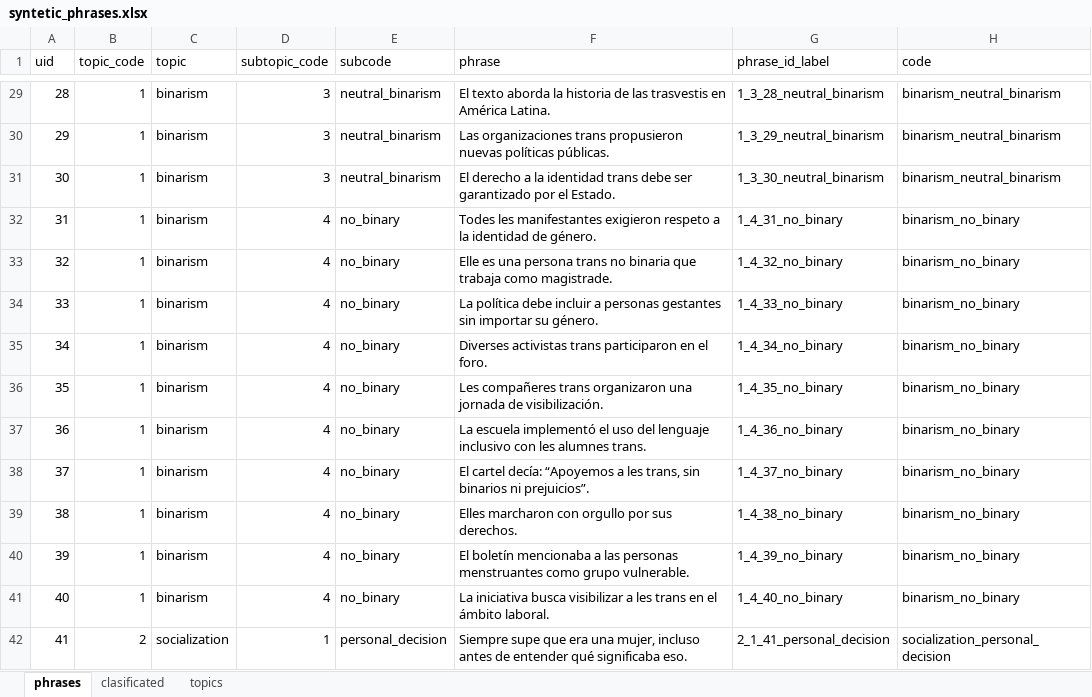
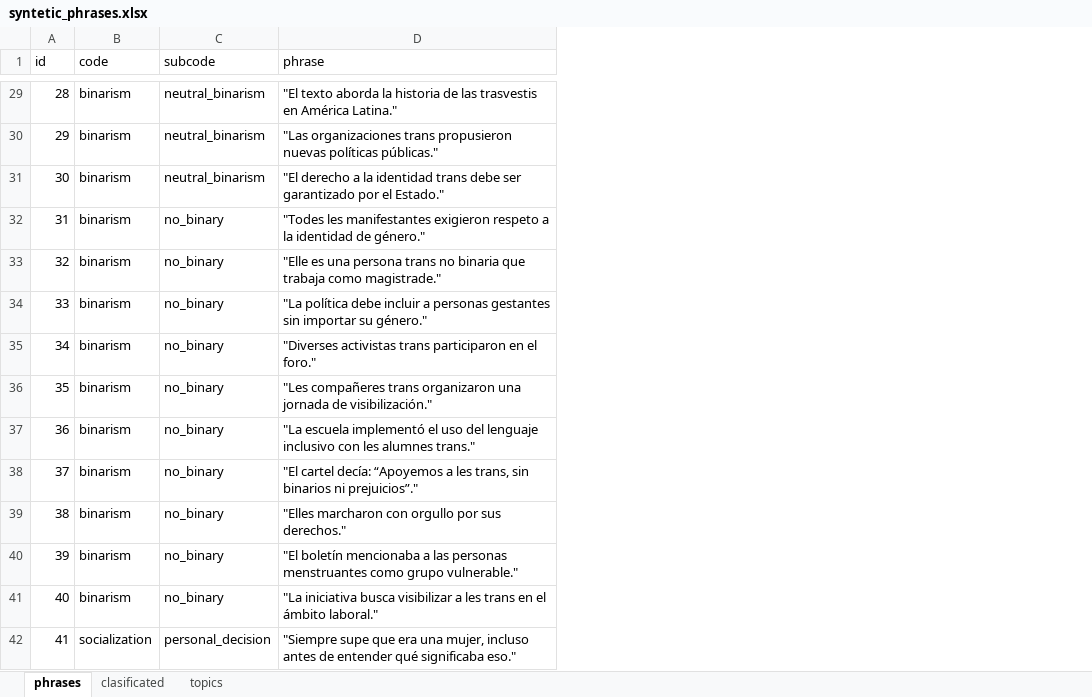
Before and after one commit to carevies/content_analysis, an Excel workbook: data/syntetic_phrases.xlsx, sheet phrases, drawn as a sheet; only a part is shown, gaps mark what is left out; values as stored, in another font and other column widths than the file's, no borders; removed rows and columns are numbered as before the commit, all else as after; the diff covers the shown part only; the diff names each change by its address in the sheet, - before the commit and + after, or states it on an @@ line.

```diff
--- a/data/syntetic_phrases.xlsx (sheet phrases)
+++ b/data/syntetic_phrases.xlsx (sheet phrases)
-column B (topic_code), rows 29-42: 1 | 1 | 1 | 1 | 1 | 1 | 1 | 1 | 1 | 1 | 1 | 1 | 1 | 2
-column D (subtopic_code), rows 29-42: 3 | 3 | 3 | 4 | 4 | 4 | 4 | 4 | 4 | 4 | 4 | 4 | 4 | 1
-column G (phrase_id_label), rows 29-42: 1_3_28_neutral_binarism | 1_3_29_neutral_binarism | 1_3_30_neutral_binarism | 1_4_31_no_binary | 1_4_32_no_binary | 1_4_33_no_binary | 1_4_34_no_binary | 1_4_35_no_binary | 1_4_36_no_binary | 1_4_37_no_binary | 1_4_38_no_binary | 1_4_39_no_binary | 1_4_40_no_binary | 2_1_41_personal_decision
-column H (code), rows 29-42: binarism_neutral_binarism | binarism_neutral_binarism | binarism_neutral_binarism | binarism_no_binary | binarism_no_binary | binarism_no_binary | binarism_no_binary | binarism_no_binary | binarism_no_binary | binarism_no_binary | binarism_no_binary | binarism_no_binary | binarism_no_binary | socialization_personal_decision
-A1: uid
+A1: id
-B1: topic
+B1: code
-D29 (phrase): El texto aborda la historia de las trasvestis en América Latina.
+D29 (phrase): "El texto aborda la historia de las trasvestis en América Latina."
-D30 (phrase): Las organizaciones trans propusieron nuevas políticas públicas.
+D30 (phrase): "Las organizaciones trans propusieron nuevas políticas públicas."
-D31 (phrase): El derecho a la identidad trans debe ser garantizado por el Estado.
+D31 (phrase): "El derecho a la identidad trans debe ser garantizado por el Estado."
-D32 (phrase): Todes les manifestantes exigieron respeto a la identidad de género.
+D32 (phrase): "Todes les manifestantes exigieron respeto a la identidad de género."
-D33 (phrase): Elle es una persona trans no binaria que trabaja como magistrade.
+D33 (phrase): "Elle es una persona trans no binaria que trabaja como magistrade."
-D34 (phrase): La política debe incluir a personas gestantes sin importar su género.
+D34 (phrase): "La política debe incluir a personas gestantes sin importar su género."
-D35 (phrase): Diverses activistas trans participaron en el foro.
+D35 (phrase): "Diverses activistas trans participaron en el foro."
-D36 (phrase): Les compañeres trans organizaron una jornada de visibilización.
+D36 (phrase): "Les compañeres trans organizaron una jornada de visibilización."
-D37 (phrase): La escuela implementó el uso del lenguaje inclusivo con les alumnes trans.
+D37 (phrase): "La escuela implementó el uso del lenguaje inclusivo con les alumnes trans."
-D38 (phrase): El cartel decía: “Apoyemos a les trans, sin binarios ni prejuicios”.
+D38 (phrase): "El cartel decía: “Apoyemos a les trans, sin binarios ni prejuicios”."
-D39 (phrase): Elles marcharon con orgullo por sus derechos.
+D39 (phrase): "Elles marcharon con orgullo por sus derechos."
-D40 (phrase): El boletín mencionaba a las personas menstruantes como grupo vulnerable.
+D40 (phrase): "El boletín mencionaba a las personas menstruantes como grupo vulnerable."
-D41 (phrase): La iniciativa busca visibilizar a les trans en el ámbito laboral.
+D41 (phrase): "La iniciativa busca visibilizar a les trans en el ámbito laboral."
-D42 (phrase): Siempre supe que era una mujer, incluso antes de entender qué significaba eso.
+D42 (phrase): "Siempre supe que era una mujer, incluso antes de entender qué significaba eso."
```
Also changed, not shown: 246 edited cells elsewhere in this sheet, sheet clasificated, data/training_tweets.xlsx, 2 other files.
